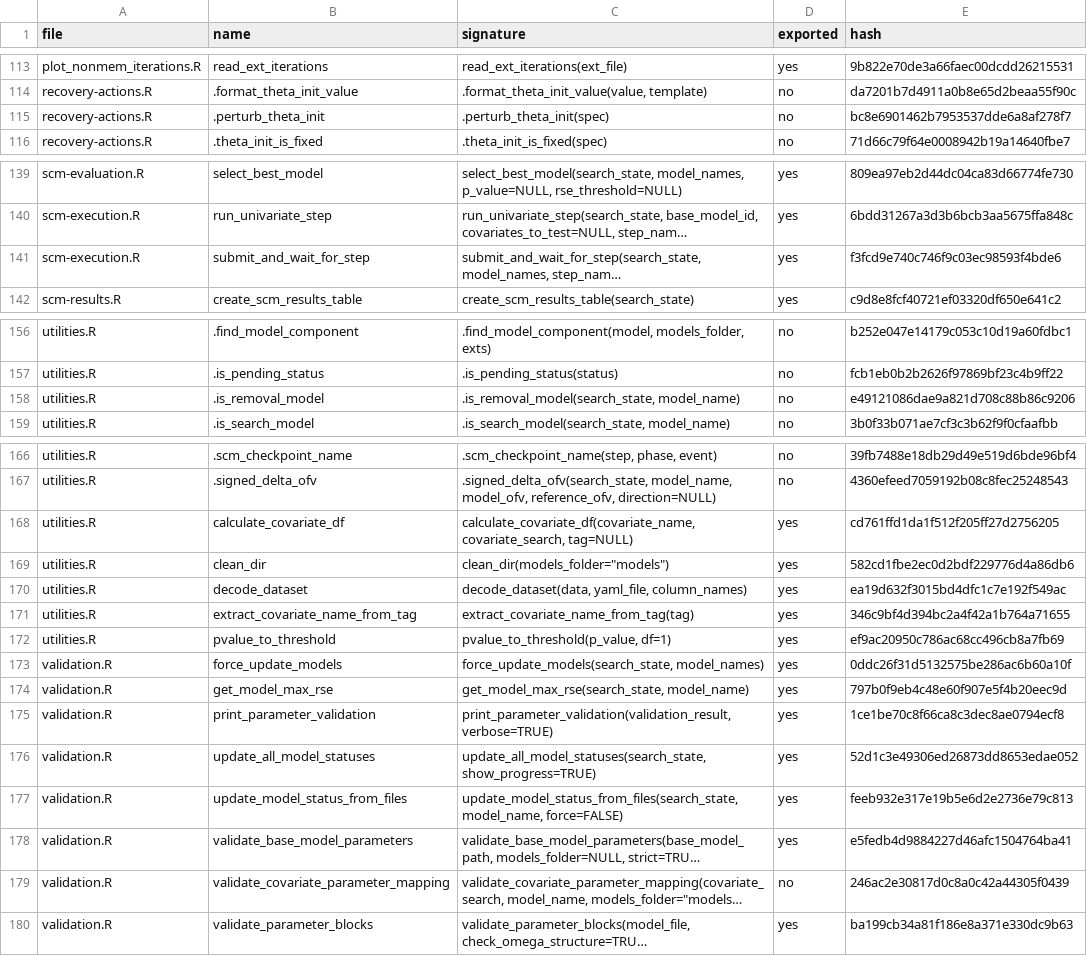
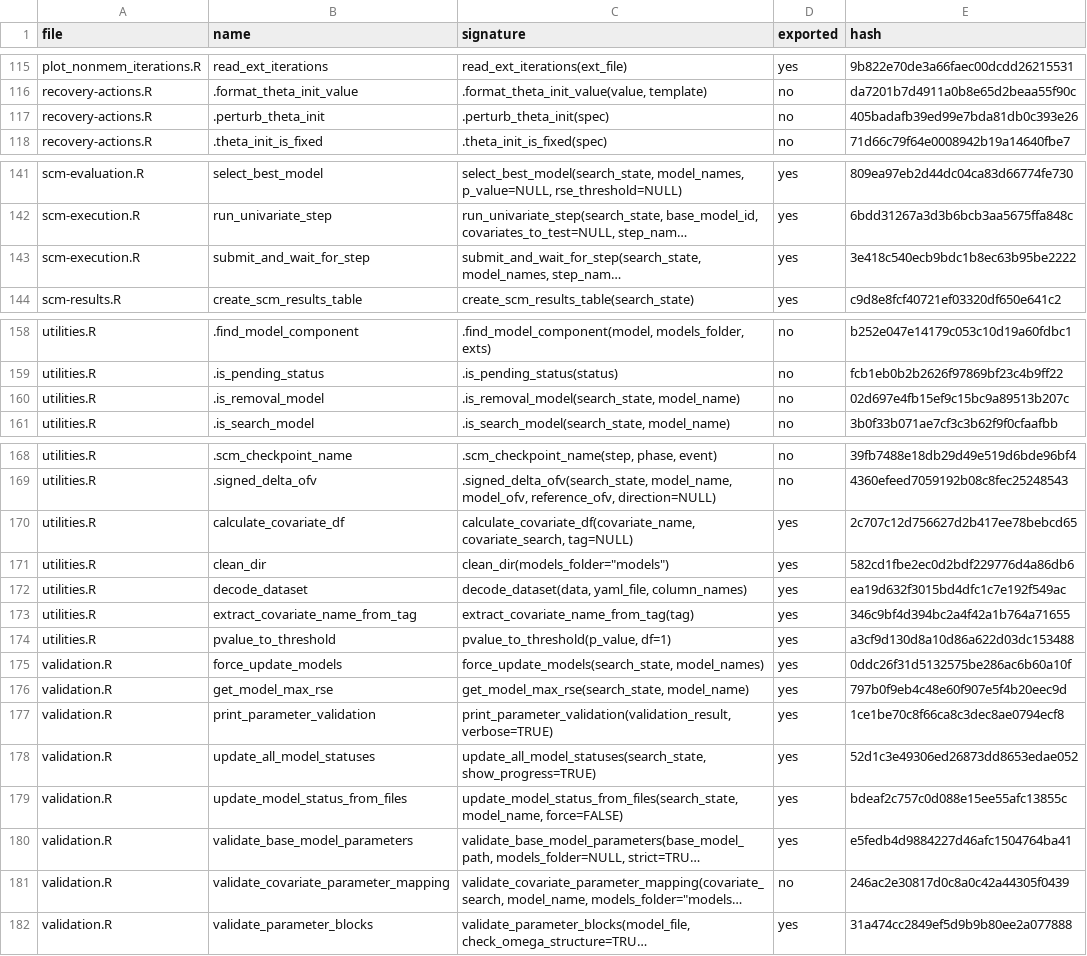
Before and after one commit to Ollegst/CovariateSearcher, a TSV file: .claude/functions-index.tsv, drawn as a sheet; only a part is shown, gaps mark what is left out; long unchanged cells end in …; addresses are those after the commit; the diff covers the shown part only; the diff names each change by its address in the sheet, - before the commit and + after, or states it on an @@ line.

```diff
--- a/.claude/functions-index.tsv
+++ b/.claude/functions-index.tsv
-E117 (hash): bc8e6901462b7953537dde6a8af278f7
+E117 (hash): 405badafb39ed99e7bda81db0c393e26
-E143 (hash): f3fcd9e740c746f9c03ec98593f4bde6
+E143 (hash): 3e418c540ecb9bdc1b8ec63b95be2222
-E160 (hash): e49121086dae9a821d708c88b86c9206
+E160 (hash): 02d697e4fb15ef9c15bc9a89513b207c
-E170 (hash): cd761ffd1da1f512f205ff27d2756205
+E170 (hash): 2c707c12d756627d2b417ee78bebcd65
-E174 (hash): ef9ac20950c786ac68cc496cb8a7fb69
+E174 (hash): a3cf9d130d8a10d86a622d03dc153488
-E179 (hash): feeb932e317e19b5e6d2e2736e79c813
+E179 (hash): bdeaf2c757c0d088e15ee55afc13855c
-E182 (hash): ba199cb34a81f186e8a371e330dc9b63
+E182 (hash): 31a474cc2849ef5d9b9b80ee2a077888
```
Also changed, not shown: 2 added rows and 10 edited cells elsewhere in this file, 3 other files.
